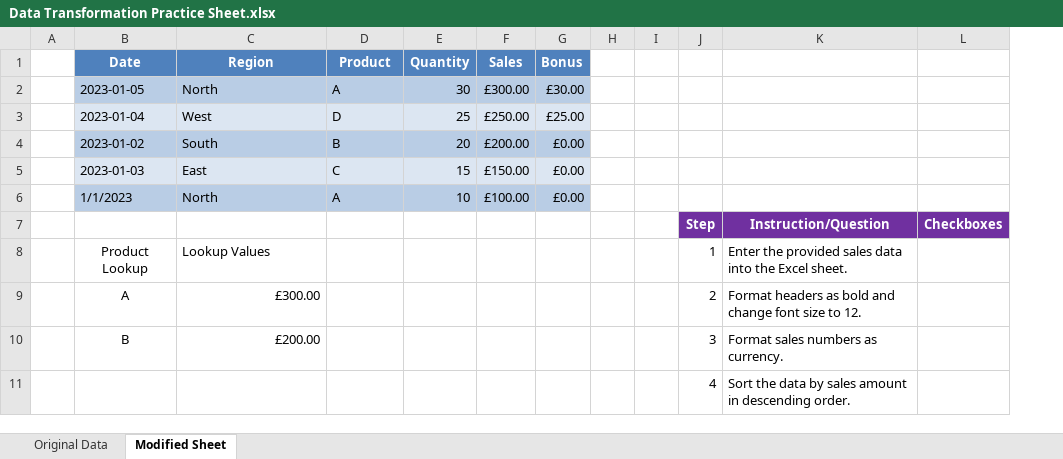
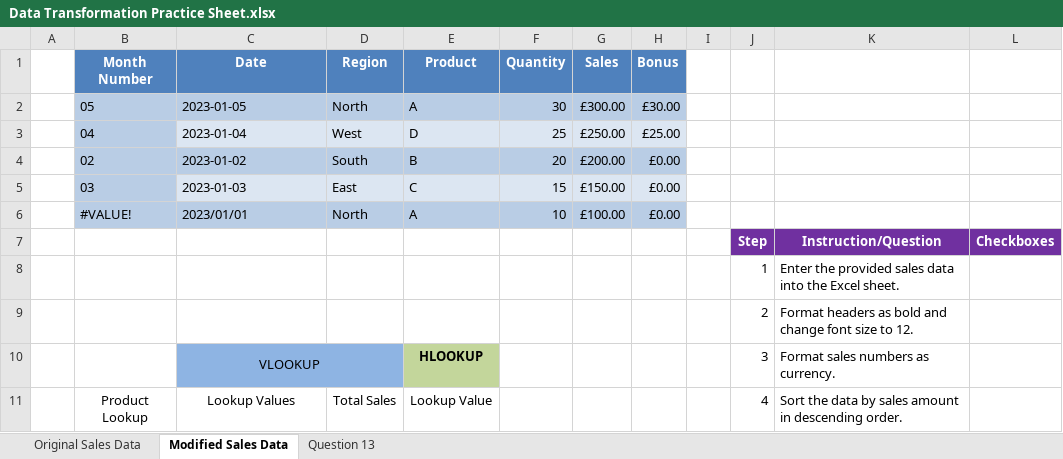
Before and after one commit to Er-Divya/Excel_DataCleaning_Transformation, an Excel workbook: Data Transformation Practice Sheet.xlsx, sheet Modified Sales Data, drawn as a sheet; only a part is shown; values as stored, in another font and other column widths than the file's, no borders; charts and pictures and conditional formats and table styles not drawn; removed rows and columns are numbered as before the commit, all else as after; the diff covers the shown part only; the diff names each change by its address in the sheet, - before the commit and + after, or states it on an @@ line.

Commit message:
Updating Data Transformation Practice Sheet

```diff
--- a/Data Transformation Practice Sheet.xlsx (sheet Modified Sales Data)
+++ b/Data Transformation Practice Sheet.xlsx (sheet Modified Sales Data)
-sheet tab: Original Data
+sheet tab: Original Sales Data
-sheet tab: Modified Sheet
+sheet tab: Modified Sales Data
+sheet tab: Question 13
+column E (Product), rows 2-11: A | D | B | C | A |  |  |  | HLOOKUP | Lookup Value
-column H, empty
-B1: Date
+B1: Month Number
-C1: Region
+C1: Date
-D1: Product
+D1: Region
-B2 (Month Number): 2023-01-05
+B2 (Month Number): 05
-C2 (Date): North
+C2 (Date): 2023-01-05
-D2 (Region): A
+D2 (Region): North
-B3 (Month Number): 2023-01-04
+B3 (Month Number): 04
-B3 fill: #DCE6F2
+B3 fill: #B9CDE5
-C3 (Date): West
+C3 (Date): 2023-01-04
-D3 (Region): D
+D3 (Region): West
-B4 (Month Number): 2023-01-02
+B4 (Month Number): 02
-C4 (Date): South
+C4 (Date): 2023-01-02
-D4 (Region): B
+D4 (Region): South
-B5 (Month Number): 2023-01-03
+B5 (Month Number): 03
-B5 fill: #DCE6F2
+B5 fill: #B9CDE5
-C5 (Date): East
+C5 (Date): 2023-01-03
-D5 (Region): C
+D5 (Region): East
-B6 (Month Number): 1/1/2023
+B6 (Month Number): #VALUE!
-C6 (Date): North
+C6 (Date): 2023/01/01
-D6 (Region): A
+D6 (Region): North
-B8 (Month Number): Product Lookup
+B8 (Month Number): (empty)
-C8 (Date): Lookup Values
+C8 (Date): (empty)
-B9 (Month Number): A
+B9 (Month Number): (empty)
-C9 (Date): £300.00
+C9 (Date): (empty)
-B10 (Month Number): B
+B10 (Month Number): (empty)
-C10 (Date): £200.00
+C10 (Date): VLOOKUP
-C10:D10 fill: none
+C10:D10 fill: #8EB4E3
-C10 alignment: right
+C10 alignment: center
+C10:D10 merged
-B11 (Month Number): (empty)
+B11 (Month Number): Product Lookup
-C11 (Date): (empty)
+C11 (Date): Lookup Values
-D11 (Region): (empty)
+D11 (Region): Total Sales
```
Also changed, not shown: 25 added rows, 5 removed rows and 12 edited cells elsewhere in this sheet, formulas that keep their value, charts or pictures.
